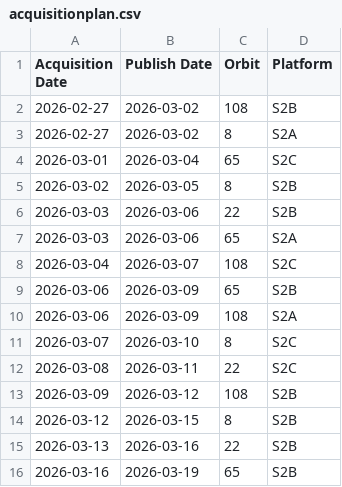
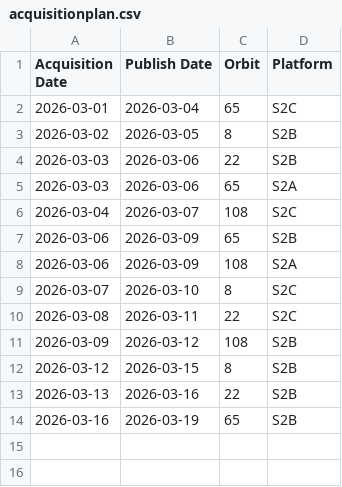
Before and after one commit to davidoesch/Sentinel-2-Acquisition-Plan-Harvesting, a CSV file: acquisitionplan.csv, drawn as a sheet; the diff names each change by its address in the sheet, - before the commit and + after, or states it on an @@ line.

Commit message:
acquisitionplan.csv push done

```diff
--- a/acquisitionplan.csv
+++ b/acquisitionplan.csv
-row 2: 2026-02-27 | 2026-03-02 | 108 | S2B
-row 3: 2026-02-27 | 2026-03-02 | 8 | S2A
```
